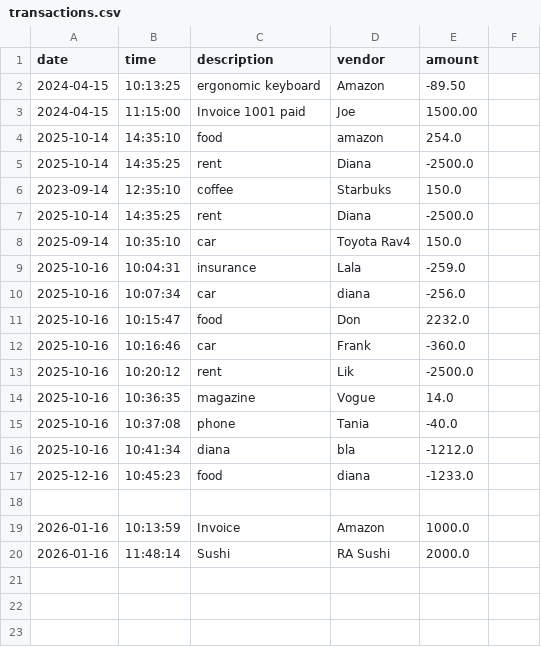
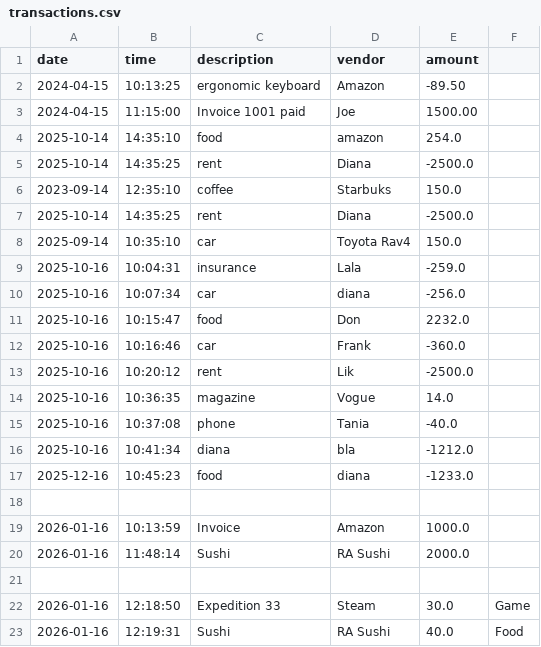
Before and after one commit to Dianki-cyber/2025Fall_Dzhus_Capstone1, a CSV file: src/main/resources/transactions.csv, drawn as a sheet.

Commit message:
added search by vendors

```diff
--- a/src/main/resources/transactions.csv
+++ b/src/main/resources/transactions.csv
@@ -20 +20,4 @@ date|time|description|vendor|amount
 2026-01-16|11:48:14|Sushi|RA Sushi|2000.0
+
+2026-01-16|12:18:50|Expedition 33|Steam|30.0|Game
+2026-01-16|12:19:31|Sushi|RA Sushi|40.0|Food
```
Also changed, not shown: 2 other files.
